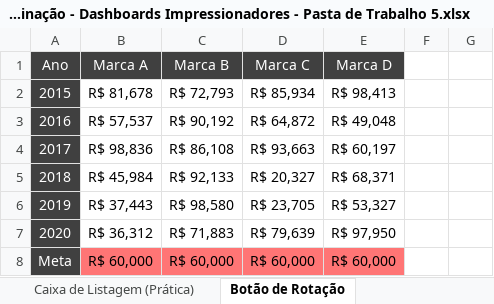
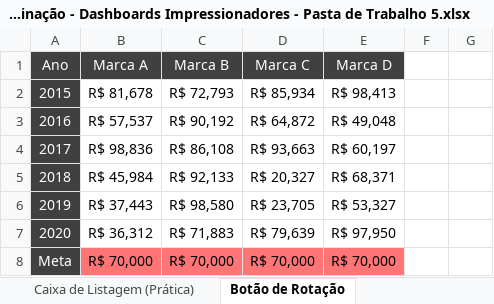
Before and after one commit to dePinhoPaulo/Especializacao-em-Analise-de-Dados, an Excel workbook: 28. Dashboards Impressionadores/Dashboards Impressionadores - Caixa de Combinação - Dashboards Impressionadores - Pasta de Trabalho 5.xlsx, sheet Botão de Rotação, drawn as a sheet; values as stored, in another font and other column widths than the file's, no borders; charts and pictures not drawn; the diff names each change by its address in the sheet, - before the commit and + after, or states it on an @@ line.

```diff
--- a/28. Dashboards Impressionadores/Dashboards Impressionadores - Caixa de Combinação - Dashboards Impressionadores - Pasta de Trabalho 5.xlsx (sheet Botão de Rotação)
+++ b/28. Dashboards Impressionadores/Dashboards Impressionadores - Caixa de Combinação - Dashboards Impressionadores - Pasta de Trabalho 5.xlsx (sheet Botão de Rotação)
-B8 (Marca A): R$ 60,000
+B8 (Marca A): R$ 70,000
-C8 (Marca B): R$ 60,000
+C8 (Marca B): R$ 70,000
-D8 (Marca C): R$ 60,000
+D8 (Marca C): R$ 70,000
-E8 (Marca D): R$ 60,000
+E8 (Marca D): R$ 70,000
```
Also changed, not shown: sheet Botão de Rotação (Prática), sheet Barra de Rolagem (Prática), sheet Barra de Rolagem, sheet Botão de Opção (Prática), sheet Caixa de Seleção (Prática), sheet Caixa de Seleção, hidden cells, charts or pictures, 1 other file.
